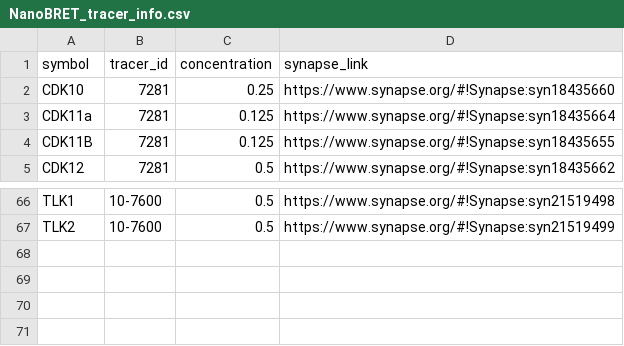
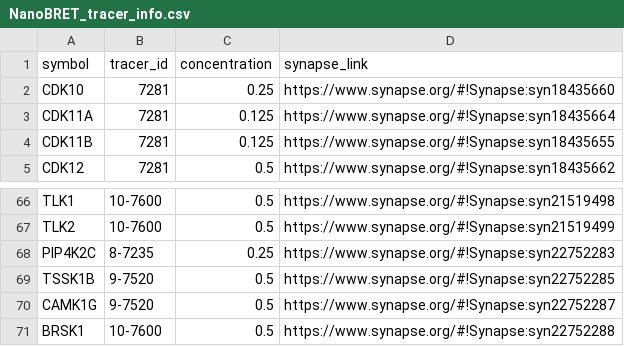
Before and after one commit to IDG-Kinase/kinase_resource_parsing, a CSV file: NanoBRET/NanoBRET_tracer_info.csv, drawn as a sheet; only a part is shown, gaps mark what is left out.

```diff
--- a/NanoBRET/NanoBRET_tracer_info.csv
+++ b/NanoBRET/NanoBRET_tracer_info.csv
@@ -2,3 +2,3 @@ symbol,tracer_id,concentration,synapse_link
 CDK10,7281,0.25,https://www.synapse.org/#!Synapse:syn18435660
-CDK11a,7281,0.125,https://www.synapse.org/#!Synapse:syn18435664
+CDK11A,7281,0.125,https://www.synapse.org/#!Synapse:syn18435664
 CDK11B,7281,0.125,https://www.synapse.org/#!Synapse:syn18435655
@@ -67 +67,5 @@ TLK1,10-7600,0.5,https://www.synapse.org/#!Synapse:syn21519498
 TLK2,10-7600,0.5,https://www.synapse.org/#!Synapse:syn21519499
+PIP4K2C,8-7235,0.25,https://www.synapse.org/#!Synapse:syn22752283
+TSSK1B,9-7520,0.5,https://www.synapse.org/#!Synapse:syn22752285
+CAMK1G,9-7520,0.5,https://www.synapse.org/#!Synapse:syn22752287
+BRSK1,10-7600,0.5,https://www.synapse.org/#!Synapse:syn22752288
```
Also changed, not shown: NanoBRET/NanoBRET_data_for_RSS.csv, NanoBRET/dark_NanoBRET.csv, 7 other files.
